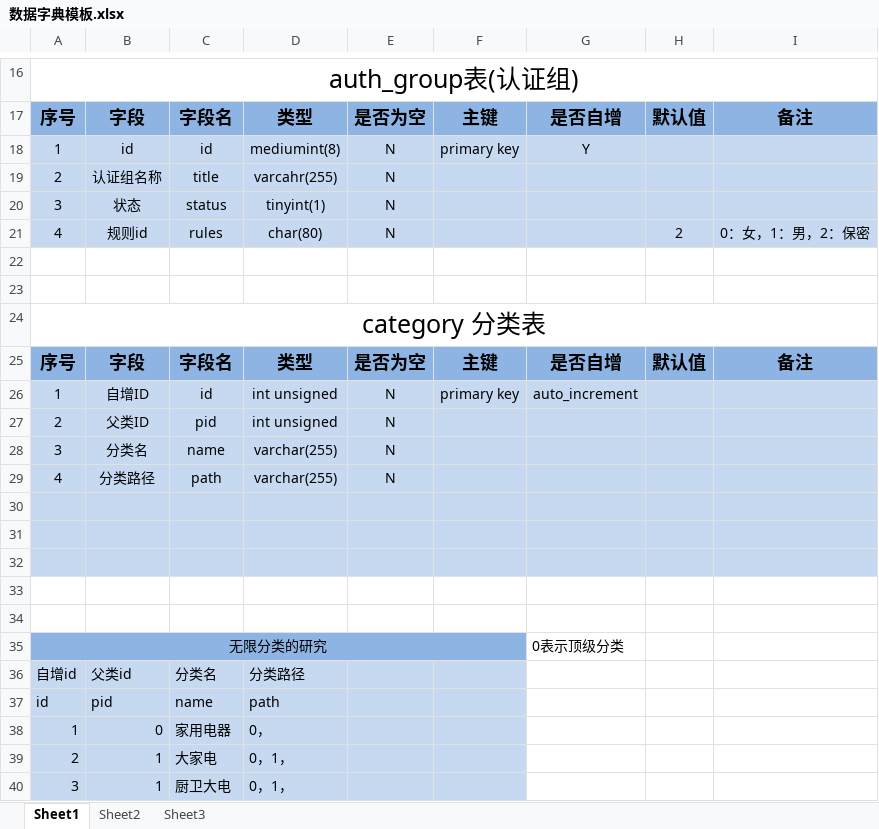
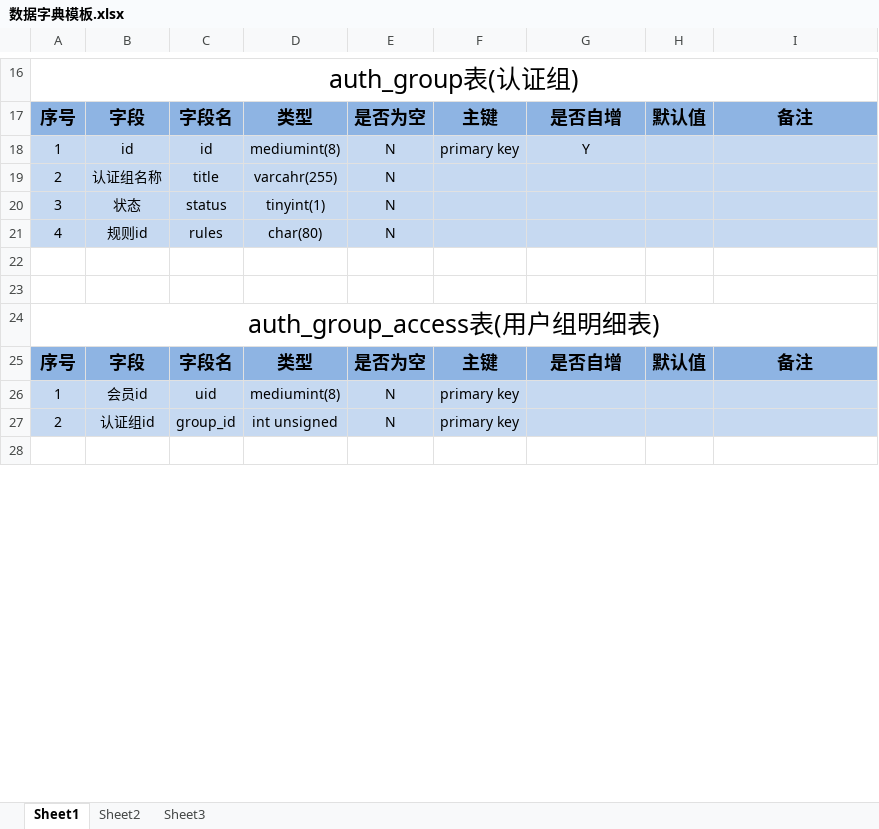
Before and after one commit to davidvivi/My-project, an Excel workbook: Public/Common/数据字典模板.xlsx, sheet Sheet1, drawn as a sheet; only a part is shown, gaps mark what is left out; values as stored, in another font and other column widths than the file's, no borders; removed rows and columns are numbered as before the commit, all else as after; the diff covers the shown part only; the diff names each change by its address in the sheet, - before the commit and + after, or states it on an @@ line.

Commit message:
权限认证

```diff
--- a/Public/Common/数据字典模板.xlsx (sheet Sheet1)
+++ b/Public/Common/数据字典模板.xlsx (sheet Sheet1)
-H21: 2
+H21: (empty)
-I21: 0：女，1：男，2：保密
+I21: (empty)
-A24: category 分类表
+A24: auth_group_access表(用户组明细表)
-B26: 自增ID
+B26: 会员id
-C26: id
+C26: uid
-D26: int unsigned
+D26: mediumint(8)
-G26: auto_increment
+G26: (empty)
-B27: 父类ID
+B27: 认证组id
-C27: pid
+C27: group_id
-F27: (empty)
+F27: primary key
-row 28: 3 | 分类名 | name | varchar(255) | N
-row 29: 4 | 分类路径 | path | varchar(255) | N
-A28:I28 fill: #C6D9F1
+A28:I28 fill: none
-row 31: (empty)
-row 32: (empty)
-row 33: (empty)
-row 34: (empty)
-row 35: 无限分类的研究 |  |  |  |  |  | 0表示顶级分类
-row 36: 自增id | 父类id | 分类名 | 分类路径
-row 37: id | pid | name | path
-row 38: 1 | 0 | 家用电器 | 0，
-row 39: 2 | 1 | 大家电 | 0，1，
-row 40: 3 | 1 | 厨卫大电 | 0，1，
```
Also changed, not shown: 4 added rows, 21 removed rows, 6 edited cells, cell formats and merged cells elsewhere in this sheet.
